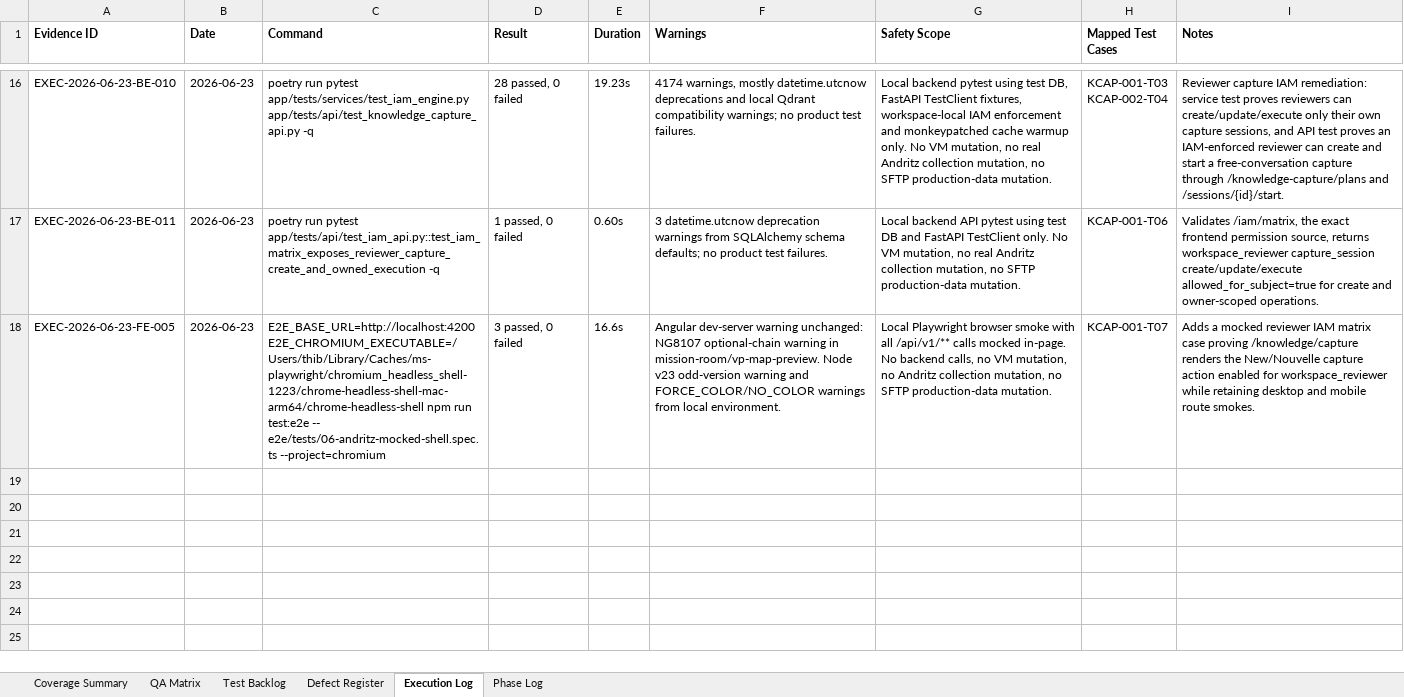
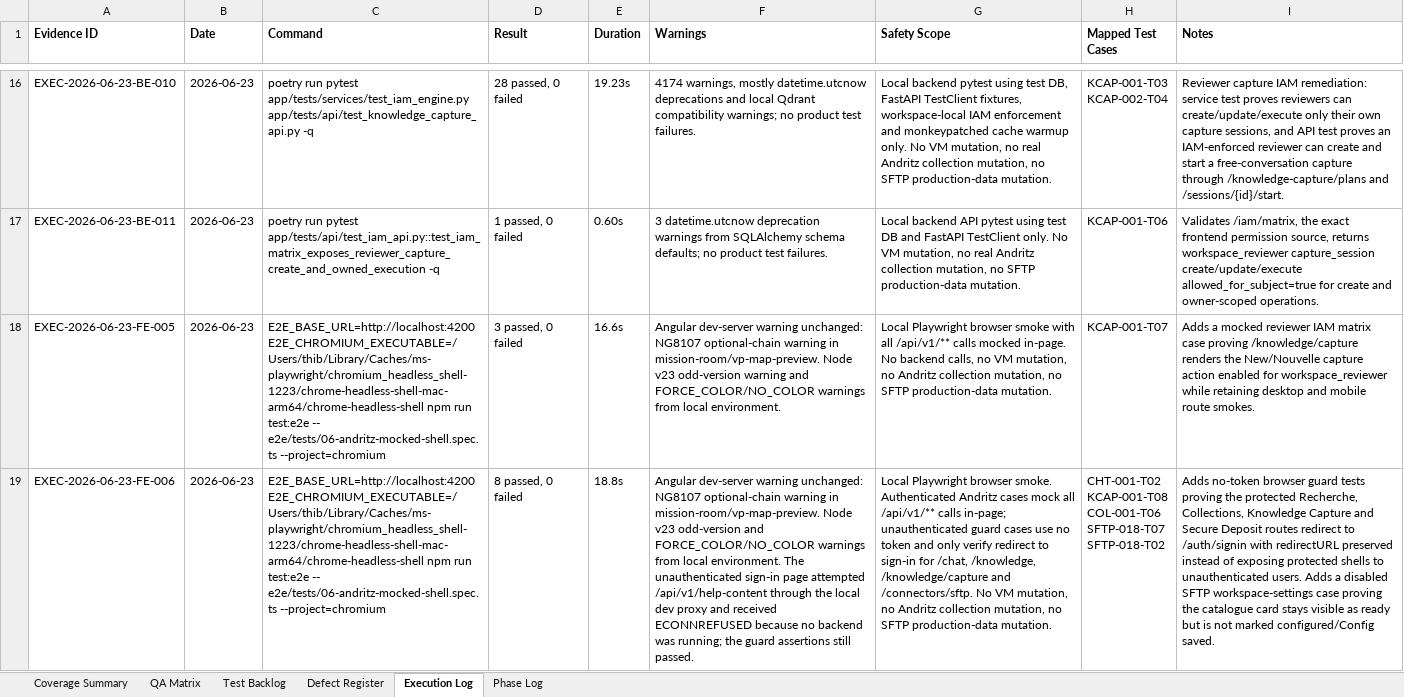
Before and after one commit to tishacian/hyusai, an Excel workbook: outputs/019edc68-andritz-qa/andritz_qa_matrix.xlsx, sheet Execution Log, drawn as a sheet; only a part is shown, gaps mark what is left out; values as stored, in another font and other column widths than the file's, no borders; ↵ is a line break in a cell; the diff names each change by its address in the sheet, - before the commit and + after, or states it on an @@ line.

Commit message:
test(andritz): extend mocked qa coverage

```diff
--- a/outputs/019edc68-andritz-qa/andritz_qa_matrix.xlsx (sheet Execution Log)
+++ b/outputs/019edc68-andritz-qa/andritz_qa_matrix.xlsx (sheet Execution Log)
+row 19: EXEC-2026-06-23-FE-006 | 2026-06-23 | E2E_BASE_URL=http://localhost:4200 E2E_CHROMIUM_EXECUTABLE=/Users/thib/Library/Caches/ms-playwright/chromium_headless_shell-1223/chrome-headless-shell-mac-arm64/chrome-headless-shell npm run test:e2e -- e2e/tests/06-andritz-mocked-shell.spec.ts --project=chromium | 8 passed, 0 failed | 18.8s | Angular dev-server warning unchanged: NG8107 optional-chain warning in mission-room/vp-map-preview. Node v23 odd-version and FORCE_COLOR/NO_COLOR warnings from local environment. The unauthenticated sign-in page attempted /api/v1/help-content through the local dev proxy and received ECONNREFUSED because no backend was running; the guard assertions still passed. | Local Playwright browser smoke. Authenticated Andritz cases mock all /api/v1/** calls in-page; unauthenticated guard cases use no token and only verify redirect to sign-in for /chat, /knowledge, /knowledge/capture and /connectors/sftp. No VM mutation, no Andritz collection mutation, no SFTP production-data mutation. | CHT-001-T02 ↵ KCAP-001-T08 ↵ COL-001-T06 ↵ SFTP-018-T07 ↵ SFTP-018-T02 | Adds no-token browser guard tests proving the protected Recherche, Collections, Knowledge Capture and Secure Deposit routes redirect to /auth/signin with redirectURL preserved instead of exposing protected shells to unauthenticated users. Adds a disabled SFTP workspace-settings case proving the catalogue card stays visible as ready but is not marked configured/Config saved.
```
Also changed, not shown: sheet QA Matrix, sheet Test Backlog, sheet Coverage Summary, sheet Phase Log, 9 other files.
